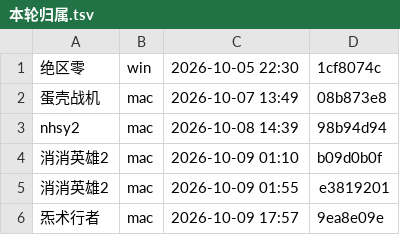
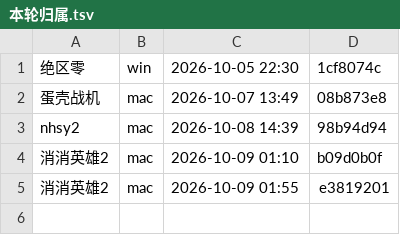
Before and after one commit to Aliang369/nixiang, a TSV file: 10_docs/双机协作/本轮归属.tsv, drawn as a sheet; the diff names each change by its address in the sheet, - before the commit and + after, or states it on an @@ line.

Commit message:
炁术行者 收工释放占用（claim_game.sh --done）

```diff
--- a/10_docs/双机协作/本轮归属.tsv
+++ b/10_docs/双机协作/本轮归属.tsv
-row 6: 炁术行者 | mac | 2026-10-09 17:57 | 9ea8e09e
```
